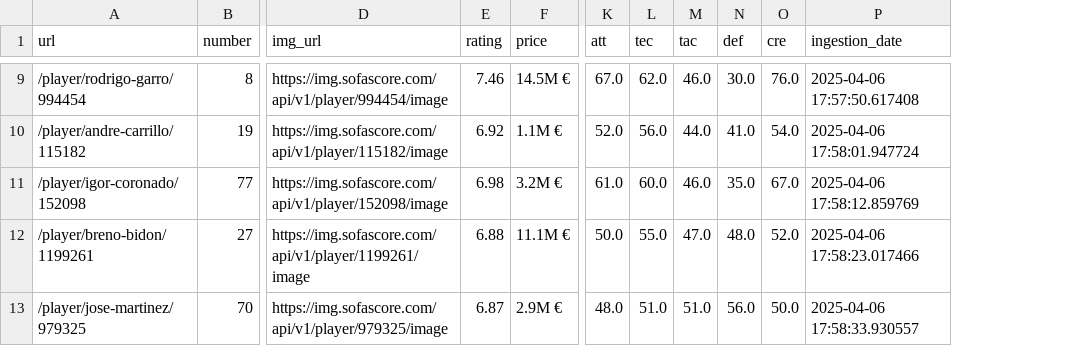
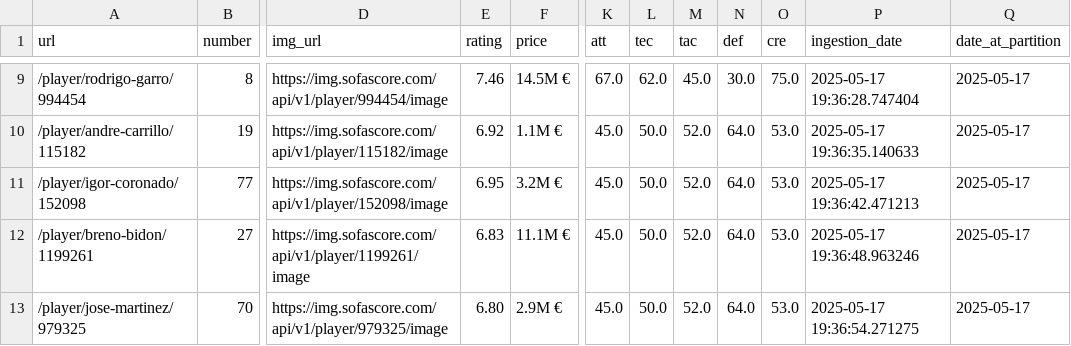
Before and after one commit to LuizGPassos/sofascore-players-scraping, a CSV file: data/bronze/players_data.csv, drawn as a sheet; only a part is shown, gaps mark what is left out; the diff covers the shown part only; the diff names each change by its address in the sheet, - before the commit and + after, or states it on an @@ line.

Commit message:
fix-rating-extract

```diff
--- a/data/bronze/players_data.csv
+++ b/data/bronze/players_data.csv
+column Q (date_at_partition), rows 9-13: all 2025-05-17
-M9 (tac): 46.0
+M9 (tac): 45.0
-O9 (cre): 76.0
+O9 (cre): 75.0
-P9 (ingestion_date): 2025-04-06 17:57:50.617408
+P9 (ingestion_date): 2025-05-17 19:36:28.747404
-K10 (att): 52.0
+K10 (att): 45.0
-L10 (tec): 56.0
+L10 (tec): 50.0
-M10 (tac): 44.0
+M10 (tac): 52.0
-N10 (def): 41.0
+N10 (def): 64.0
-O10 (cre): 54.0
+O10 (cre): 53.0
-P10 (ingestion_date): 2025-04-06 17:58:01.947724
+P10 (ingestion_date): 2025-05-17 19:36:35.140633
-E11 (rating): 6.98
+E11 (rating): 6.95
-K11 (att): 61.0
+K11 (att): 45.0
-L11 (tec): 60.0
+L11 (tec): 50.0
-M11 (tac): 46.0
+M11 (tac): 52.0
-N11 (def): 35.0
+N11 (def): 64.0
-O11 (cre): 67.0
+O11 (cre): 53.0
-P11 (ingestion_date): 2025-04-06 17:58:12.859769
+P11 (ingestion_date): 2025-05-17 19:36:42.471213
-E12 (rating): 6.88
+E12 (rating): 6.83
-K12 (att): 50.0
+K12 (att): 45.0
-L12 (tec): 55.0
+L12 (tec): 50.0
-M12 (tac): 47.0
+M12 (tac): 52.0
-N12 (def): 48.0
+N12 (def): 64.0
-O12 (cre): 52.0
+O12 (cre): 53.0
-P12 (ingestion_date): 2025-04-06 17:58:23.017466
+P12 (ingestion_date): 2025-05-17 19:36:48.963246
-E13 (rating): 6.87
+E13 (rating): 6.80
-K13 (att): 48.0
+K13 (att): 45.0
-L13 (tec): 51.0
+L13 (tec): 50.0
-M13 (tac): 51.0
+M13 (tac): 52.0
-N13 (def): 56.0
+N13 (def): 64.0
-O13 (cre): 50.0
+O13 (cre): 53.0
-P13 (ingestion_date): 2025-04-06 17:58:33.930557
+P13 (ingestion_date): 2025-05-17 19:36:54.271275
```
Also changed, not shown: 1 added row, 2 removed rows and 109 edited cells elsewhere in this file, 1 other file.
